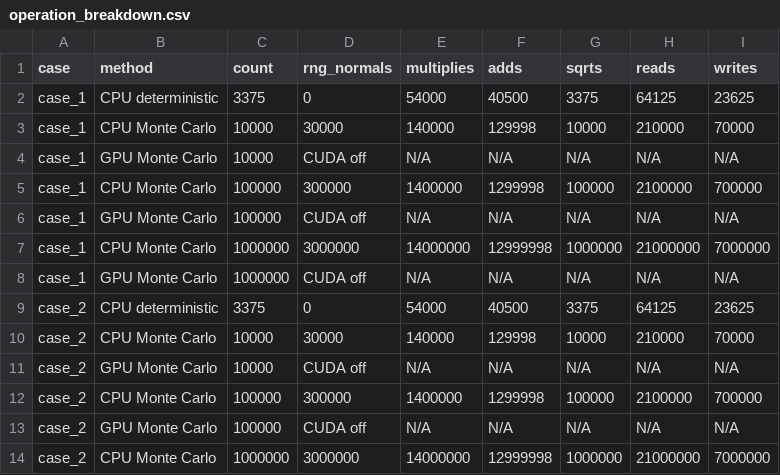
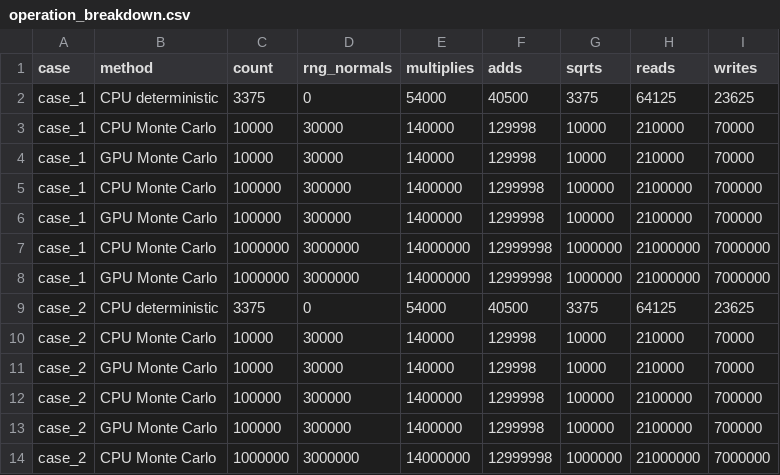
Before and after one commit to cheng-boyang/mc_gaussian_distance, a CSV file: results_csv/operation_breakdown.csv (was operation_breakdown.csv), drawn as a sheet; only a part is shown; the diff covers the shown part only.

```diff
--- a/operation_breakdown.csv
+++ b/results_csv/operation_breakdown.csv
@@ -3,12 +3,12 @@ case_1,CPU deterministic,3375,0,54000,40500,3375,64125,23625
 case_1,CPU Monte Carlo,10000,30000,140000,129998,10000,210000,70000
-case_1,GPU Monte Carlo,10000,CUDA off,N/A,N/A,N/A,N/A,N/A
+case_1,GPU Monte Carlo,10000,30000,140000,129998,10000,210000,70000
 case_1,CPU Monte Carlo,100000,300000,1400000,1299998,100000,2100000,700000
-case_1,GPU Monte Carlo,100000,CUDA off,N/A,N/A,N/A,N/A,N/A
+case_1,GPU Monte Carlo,100000,300000,1400000,1299998,100000,2100000,700000
 case_1,CPU Monte Carlo,1000000,3000000,14000000,12999998,1000000,21000000,7000000
-case_1,GPU Monte Carlo,1000000,CUDA off,N/A,N/A,N/A,N/A,N/A
+case_1,GPU Monte Carlo,1000000,3000000,14000000,12999998,1000000,21000000,7000000
 case_2,CPU deterministic,3375,0,54000,40500,3375,64125,23625
 case_2,CPU Monte Carlo,10000,30000,140000,129998,10000,210000,70000
-case_2,GPU Monte Carlo,10000,CUDA off,N/A,N/A,N/A,N/A,N/A
+case_2,GPU Monte Carlo,10000,30000,140000,129998,10000,210000,70000
 case_2,CPU Monte Carlo,100000,300000,1400000,1299998,100000,2100000,700000
-case_2,GPU Monte Carlo,100000,CUDA off,N/A,N/A,N/A,N/A,N/A
+case_2,GPU Monte Carlo,100000,300000,1400000,1299998,100000,2100000,700000
 case_2,CPU Monte Carlo,1000000,3000000,14000000,12999998,1000000,21000000,7000000
```
Also changed, not shown: 60 edited cells elsewhere in this file, 15 other files.
